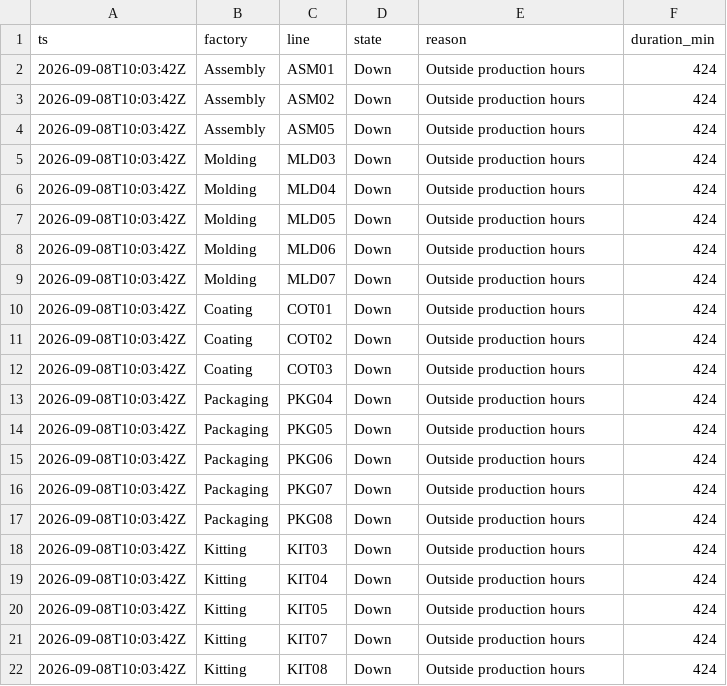
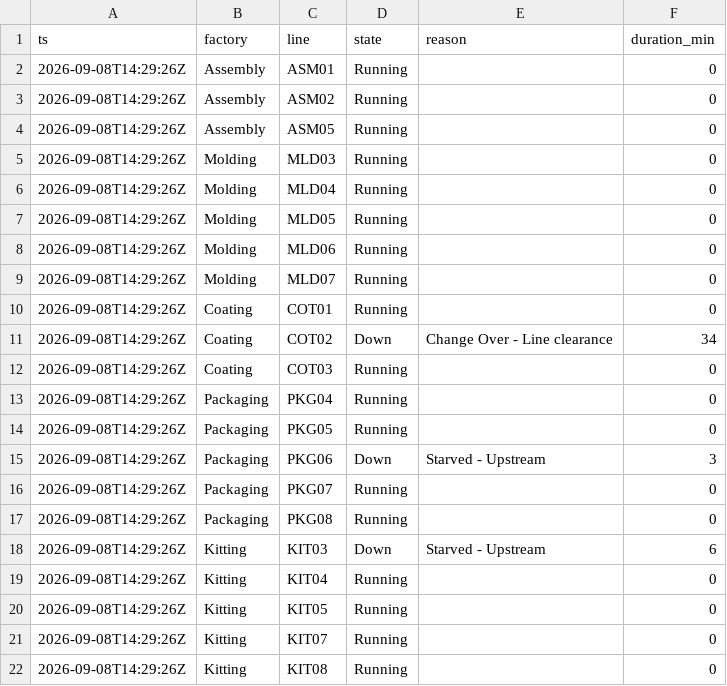
Before and after one commit to todd-cpme/ClearOEEDemo, a CSV file: data/status.csv, drawn as a sheet.

```diff
--- a/data/status.csv
+++ b/data/status.csv
@@ -1,22 +1,22 @@
 ts,factory,line,state,reason,duration_min
-2026-09-08T10:03:42Z,Assembly,ASM01,Down,Outside production hours,424
-2026-09-08T10:03:42Z,Assembly,ASM02,Down,Outside production hours,424
-2026-09-08T10:03:42Z,Assembly,ASM05,Down,Outside production hours,424
-2026-09-08T10:03:42Z,Molding,MLD03,Down,Outside production hours,424
-2026-09-08T10:03:42Z,Molding,MLD04,Down,Outside production hours,424
-2026-09-08T10:03:42Z,Molding,MLD05,Down,Outside production hours,424
-2026-09-08T10:03:42Z,Molding,MLD06,Down,Outside production hours,424
-2026-09-08T10:03:42Z,Molding,MLD07,Down,Outside production hours,424
-2026-09-08T10:03:42Z,Coating,COT01,Down,Outside production hours,424
-2026-09-08T10:03:42Z,Coating,COT02,Down,Outside production hours,424
-2026-09-08T10:03:42Z,Coating,COT03,Down,Outside production hours,424
-2026-09-08T10:03:42Z,Packaging,PKG04,Down,Outside production hours,424
-2026-09-08T10:03:42Z,Packaging,PKG05,Down,Outside production hours,424
-2026-09-08T10:03:42Z,Packaging,PKG06,Down,Outside production hours,424
-2026-09-08T10:03:42Z,Packaging,PKG07,Down,Outside production hours,424
-2026-09-08T10:03:42Z,Packaging,PKG08,Down,Outside production hours,424
-2026-09-08T10:03:42Z,Kitting,KIT03,Down,Outside production hours,424
-2026-09-08T10:03:42Z,Kitting,KIT04,Down,Outside production hours,424
-2026-09-08T10:03:42Z,Kitting,KIT05,Down,Outside production hours,424
-2026-09-08T10:03:42Z,Kitting,KIT07,Down,Outside production hours,424
-2026-09-08T10:03:42Z,Kitting,KIT08,Down,Outside production hours,424
+2026-09-08T14:29:26Z,Assembly,ASM01,Running,,0
+2026-09-08T14:29:26Z,Assembly,ASM02,Running,,0
+2026-09-08T14:29:26Z,Assembly,ASM05,Running,,0
+2026-09-08T14:29:26Z,Molding,MLD03,Running,,0
+2026-09-08T14:29:26Z,Molding,MLD04,Running,,0
+2026-09-08T14:29:26Z,Molding,MLD05,Running,,0
+2026-09-08T14:29:26Z,Molding,MLD06,Running,,0
+2026-09-08T14:29:26Z,Molding,MLD07,Running,,0
+2026-09-08T14:29:26Z,Coating,COT01,Running,,0
+2026-09-08T14:29:26Z,Coating,COT02,Down,Change Over - Line clearance,34
+2026-09-08T14:29:26Z,Coating,COT03,Running,,0
+2026-09-08T14:29:26Z,Packaging,PKG04,Running,,0
+2026-09-08T14:29:26Z,Packaging,PKG05,Running,,0
+2026-09-08T14:29:26Z,Packaging,PKG06,Down,Starved - Upstream,3
+2026-09-08T14:29:26Z,Packaging,PKG07,Running,,0
+2026-09-08T14:29:26Z,Packaging,PKG08,Running,,0
+2026-09-08T14:29:26Z,Kitting,KIT03,Down,Starved - Upstream,6
+2026-09-08T14:29:26Z,Kitting,KIT04,Running,,0
+2026-09-08T14:29:26Z,Kitting,KIT05,Running,,0
+2026-09-08T14:29:26Z,Kitting,KIT07,Running,,0
+2026-09-08T14:29:26Z,Kitting,KIT08,Running,,0
```
Also changed, not shown: data/events.csv, data/rollup_factory.csv, 3 other files.
